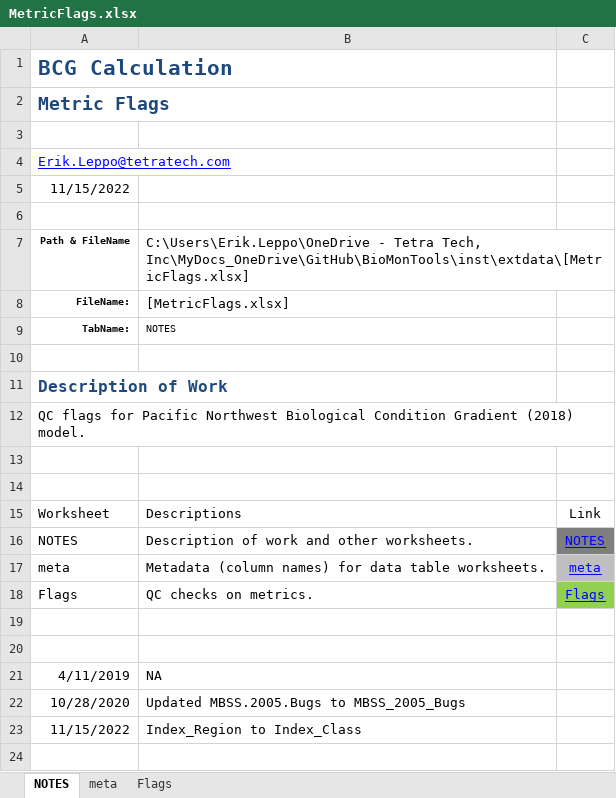
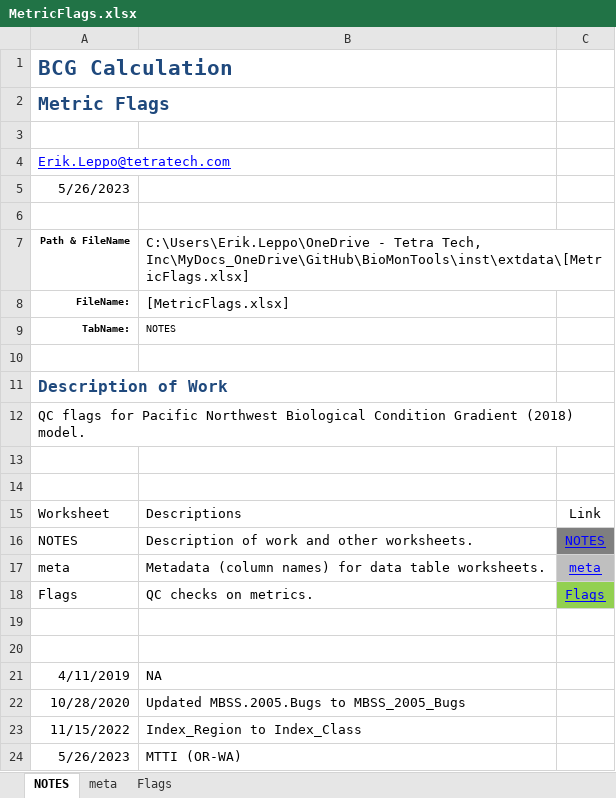
Before and after one commit to leppott/BioMonTools, an Excel workbook: inst/extdata/MetricFlags.xlsx, sheet NOTES, drawn as a sheet; values as stored, in another font and other column widths than the file's, no borders; table styles not drawn; the diff names each change by its address in the sheet, - before the commit and + after, or states it on an @@ line.

Commit message:
v1.0.0.9023
* refactor: Update MetricFlags.xlsx for MTTI index

```diff
--- a/inst/extdata/MetricFlags.xlsx (sheet NOTES)
+++ b/inst/extdata/MetricFlags.xlsx (sheet NOTES)
-A5: 11/15/2022
+A5: 5/26/2023
+row 24: 5/26/2023 | MTTI (OR-WA)
```
Also changed, not shown: sheet Flags, 4 other files.
